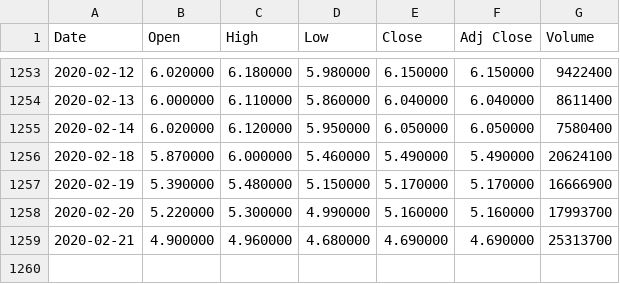
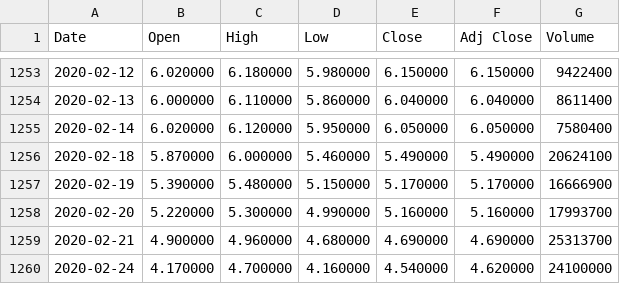
Before and after one commit to Bemaximus/stock-market-prediction, a CSV file: data/DUST.csv, drawn as a sheet; only a part is shown, gaps mark what is left out; the diff names each change by its address in the sheet, - before the commit and + after, or states it on an @@ line.

Commit message:
Added day to DUST

```diff
--- a/data/DUST.csv
+++ b/data/DUST.csv
+row 1260: 2020-02-24 | 4.170000 | 4.700000 | 4.160000 | 4.540000 | 4.620000 | 24100000
```
